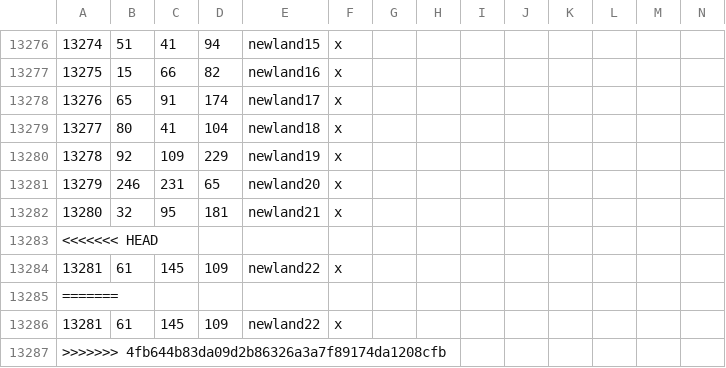
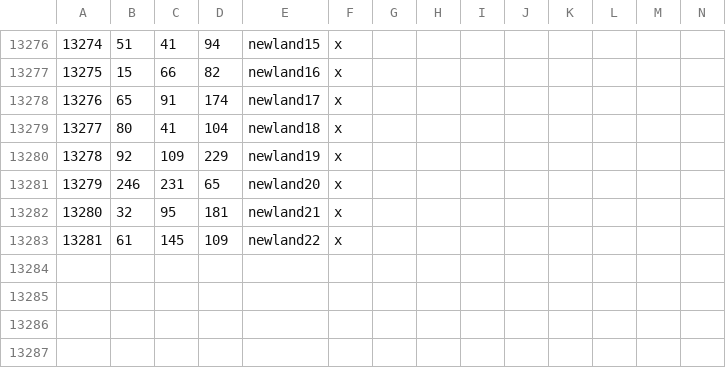
Before and after one commit to sobisonator/imp19c, a CSV file: map_data/definition.csv, drawn as a sheet; only a part is shown, gaps mark what is left out; rows hold the shown columns only; the diff names each change by its address in the sheet, - before the commit and + after, or states it on an @@ line.

```diff
--- a/map_data/definition.csv
+++ b/map_data/definition.csv
-row 13283: <<<<<<< HEAD
-row 13285: =======
-row 13286: 13281 | 61 | 145 | 109 | newland22 | x
-row 13287: >>>>>>> 4fb644b83da09d2b86326a3a7f89174da1208cfb
```
Also changed, not shown: 11 other files.
